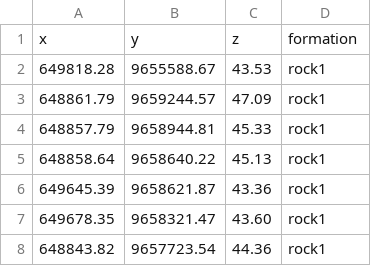
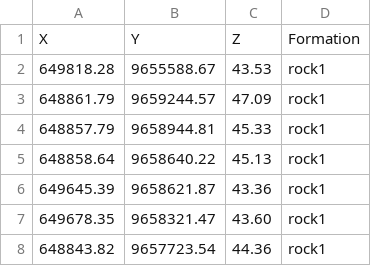
Before and after one commit to Fellencio/PBMal, a CSV file: SurP.csv, drawn as a sheet; only a part is shown.

Commit message:
Update SurP.csv

```diff
--- a/SurP.csv
+++ b/SurP.csv
@@ -1,2 +1,2 @@
-x;y;z;formation
+X;Y;Z;Formation
 649818.28;9655588.67;43.53;rock1
```
